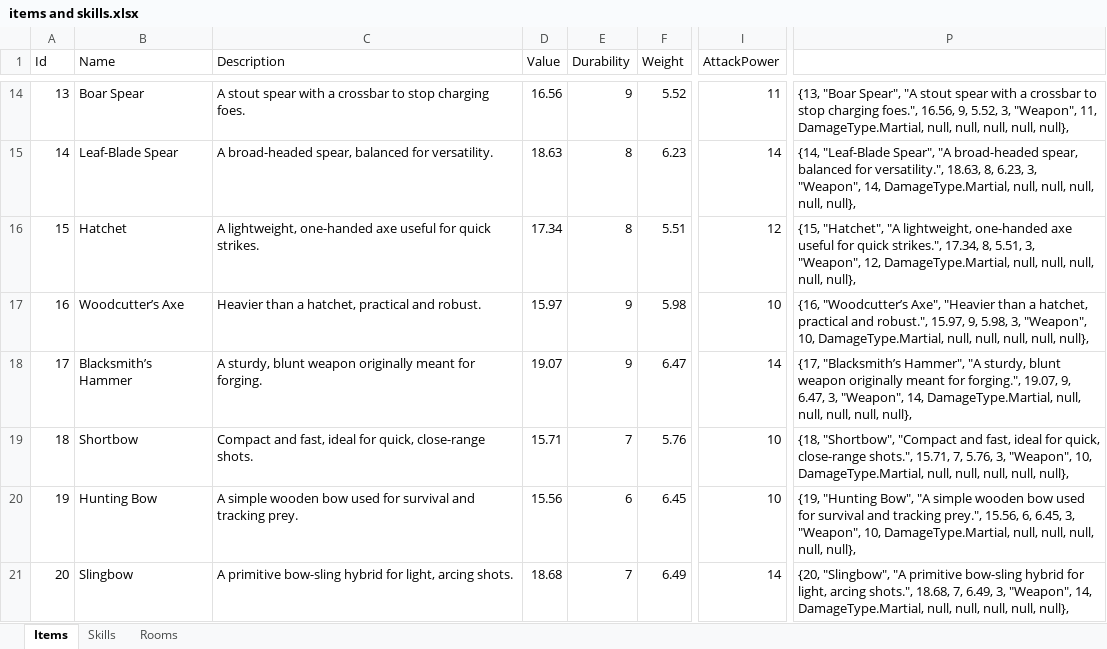
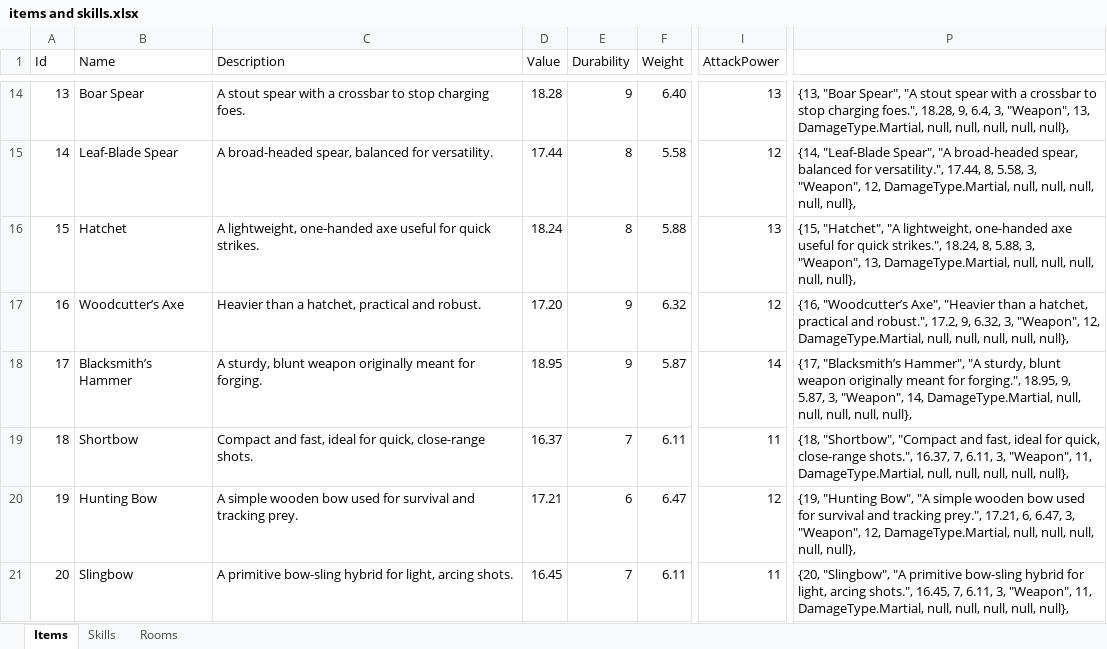
Before and after one commit to elusz7/console-game-rpg, an Excel workbook: Data/items and skills.xlsx, sheet Items, drawn as a sheet; only a part is shown, gaps mark what is left out; values as stored, in another font and other column widths than the file's, no borders; the diff covers the shown part only; the diff names each change by its address in the sheet, - before the commit and + after, or states it on an @@ line.

```diff
--- a/Data/items and skills.xlsx (sheet Items)
+++ b/Data/items and skills.xlsx (sheet Items)
-D14 (Value): 16.56
+D14 (Value): 18.28
-F14 (Weight): 5.52
+F14 (Weight): 6.40
-I14 (AttackPower): 11
+I14 (AttackPower): 13
-P14: …charging foes.", 16.56, 9, 5.52, 3, "Weapon", 11, DamageType.Martial, null,…
+P14: …charging foes.", 18.28, 9, 6.4, 3, "Weapon", 13, DamageType.Martial, null,…
-D15 (Value): 18.63
+D15 (Value): 17.44
-F15 (Weight): 6.23
+F15 (Weight): 5.58
-I15 (AttackPower): 14
+I15 (AttackPower): 12
-P15: …for versatility.", 18.63, 8, 6.23, 3, "Weapon", 14, DamageType.Martial, null,…
+P15: …for versatility.", 17.44, 8, 5.58, 3, "Weapon", 12, DamageType.Martial, null,…
-D16 (Value): 17.34
+D16 (Value): 18.24
-F16 (Weight): 5.51
+F16 (Weight): 5.88
-I16 (AttackPower): 12
+I16 (AttackPower): 13
-P16: …quick strikes.", 17.34, 8, 5.51, 3, "Weapon", 12, DamageType.Martial, null,…
+P16: …quick strikes.", 18.24, 8, 5.88, 3, "Weapon", 13, DamageType.Martial, null,…
-D17 (Value): 15.97
+D17 (Value): 17.20
-F17 (Weight): 5.98
+F17 (Weight): 6.32
-I17 (AttackPower): 10
+I17 (AttackPower): 12
-P17: …and robust.", 15.97, 9, 5.98, 3, "Weapon", 10, DamageType.Martial, null,…
+P17: …and robust.", 17.2, 9, 6.32, 3, "Weapon", 12, DamageType.Martial, null,…
-D18 (Value): 19.07
+D18 (Value): 18.95
-F18 (Weight): 6.47
+F18 (Weight): 5.87
-P18: …for forging.", 19.07, 9, 6.47, 3, "Weapon",…
+P18: …for forging.", 18.95, 9, 5.87, 3, "Weapon",…
-D19 (Value): 15.71
+D19 (Value): 16.37
-F19 (Weight): 5.76
+F19 (Weight): 6.11
-I19 (AttackPower): 10
+I19 (AttackPower): 11
-P19: …close-range shots.", 15.71, 7, 5.76, 3, "Weapon", 10, DamageType.Martial, null,…
+P19: …close-range shots.", 16.37, 7, 6.11, 3, "Weapon", 11, DamageType.Martial, null,…
-D20 (Value): 15.56
+D20 (Value): 17.21
-F20 (Weight): 6.45
+F20 (Weight): 6.47
-I20 (AttackPower): 10
+I20 (AttackPower): 12
-P20: …tracking prey.", 15.56, 6, 6.45, 3, "Weapon", 10, DamageType.Martial, null,…
+P20: …tracking prey.", 17.21, 6, 6.47, 3, "Weapon", 12, DamageType.Martial, null,…
-D21 (Value): 18.68
+D21 (Value): 16.45
-F21 (Weight): 6.49
+F21 (Weight): 6.11
-I21 (AttackPower): 14
+I21 (AttackPower): 11
-P21: …arcing shots.", 18.68, 7, 6.49, 3, "Weapon", 14, DamageType.Martial, null,…
+P21: …arcing shots.", 16.45, 7, 6.11, 3, "Weapon", 11, DamageType.Martial, null,…
```
Also changed, not shown: 621 edited cells elsewhere in this sheet, sheet Rooms, 19 other files.
